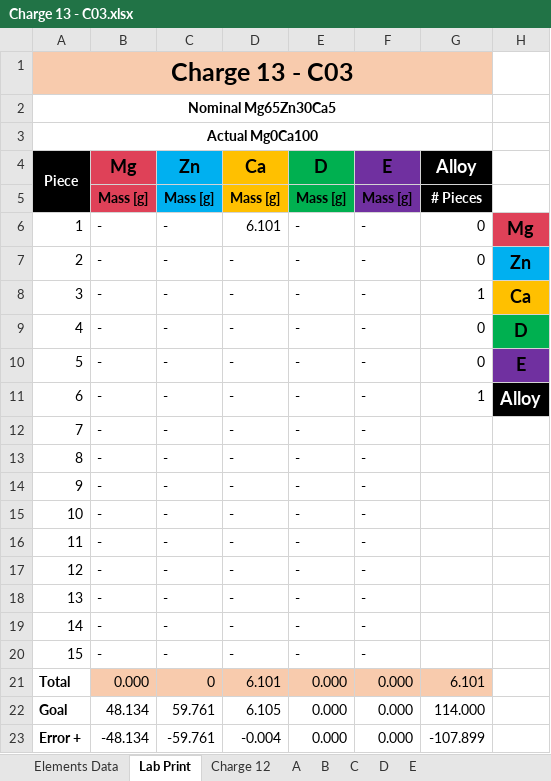
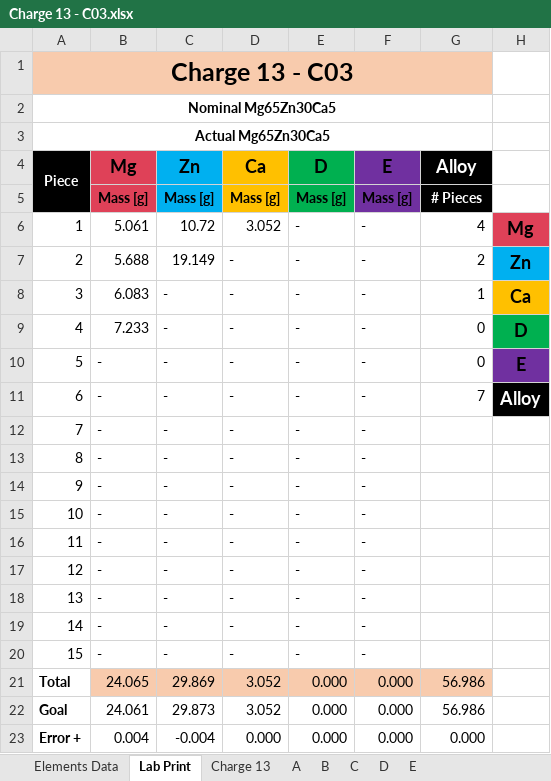
Before and after one commit to PoleScars/Manufacture-Alloys, an Excel workbook: Charge 13 - C03.xlsx, sheet Lab Print, drawn as a sheet; values as stored, in another font and other column widths than the file's, no borders; the diff names each change by its address in the sheet, - before the commit and + after, or states it on an @@ line.

```diff
--- a/Charge 13 - C03.xlsx (sheet Lab Print)
+++ b/Charge 13 - C03.xlsx (sheet Lab Print)
-sheet tab: Charge 12
+sheet tab: Charge 13
-A3 (Piece): Actual Mg0Ca100
+A3 (Piece): Actual Mg65Zn30Ca5
-B6 (Mg): -
+B6 (Mg): 5.061
-C6 (Zn): -
+C6 (Zn): 10.72
-D6 (Ca): 6.101
+D6 (Ca): 3.052
-G6 (Alloy): 0
+G6 (Alloy): 4
-B7 (Mg): -
+B7 (Mg): 5.688
-C7 (Zn): -
+C7 (Zn): 19.149
-G7 (Alloy): 0
+G7 (Alloy): 2
-B8 (Mg): -
+B8 (Mg): 6.083
-B9 (Mg): -
+B9 (Mg): 7.233
-G11 (Alloy): 1
+G11 (Alloy): 7
-B21 (Mg): 0.000
+B21 (Mg): 24.065
-C21 (Zn): 0
+C21 (Zn): 29.869
-D21 (Ca): 6.101
+D21 (Ca): 3.052
-G21 (Alloy): 6.101
+G21 (Alloy): 56.986
-B22 (Mg): 48.134
+B22 (Mg): 24.061
-C22 (Zn): 59.761
+C22 (Zn): 29.873
-D22 (Ca): 6.105
+D22 (Ca): 3.052
-G22 (Alloy): 114.000
+G22 (Alloy): 56.986
-B23 (Mg): -48.134
+B23 (Mg): 0.004
-C23 (Zn): -59.761
+C23 (Zn): -0.004
-D23 (Ca): -0.004
+D23 (Ca): 0.000
-G23 (Alloy): -107.899
+G23 (Alloy): 0.000
```
Also changed, not shown: sheet Charge 13, sheet B, sheet A, sheet C, formulas that keep their value, 1 other file.
